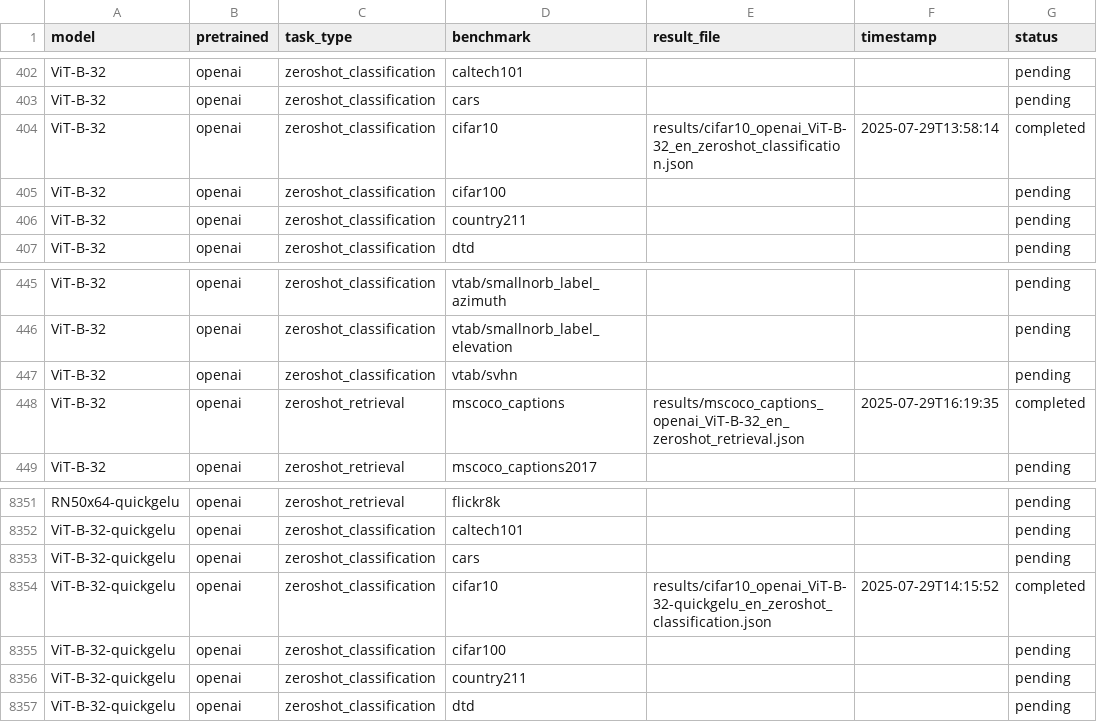
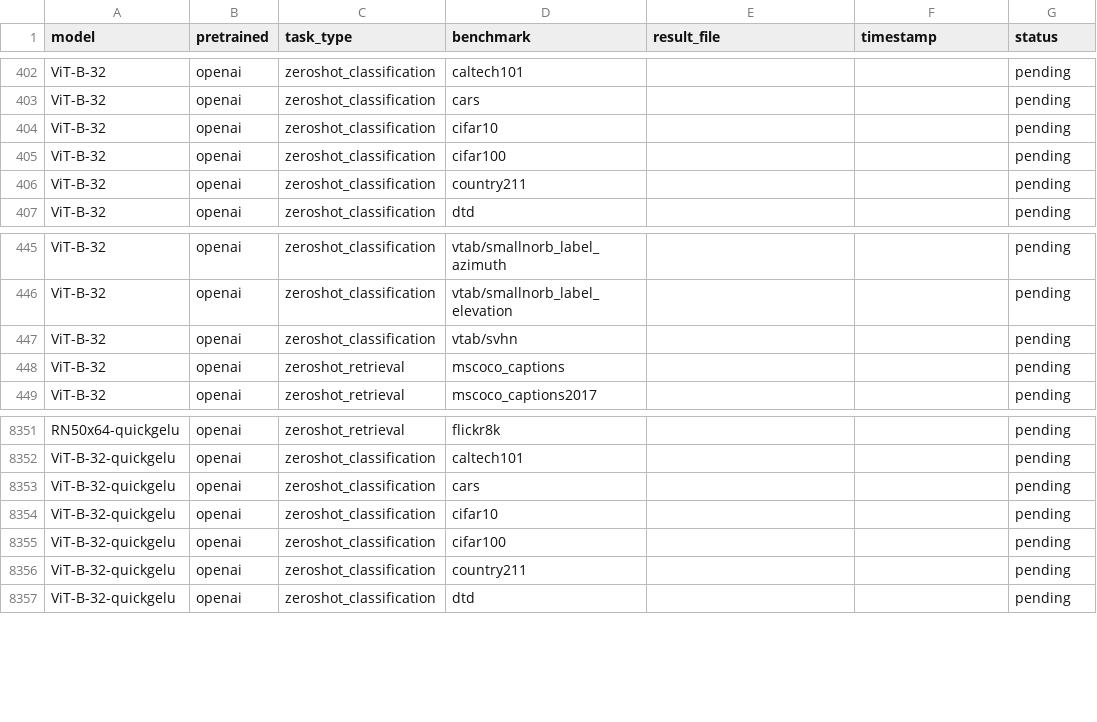
Before and after one commit to jbohnslav/openclip_benchmark, a CSV file: results.csv, drawn as a sheet; only a part is shown, gaps mark what is left out.

```diff
--- a/results.csv
+++ b/results.csv
@@ -403,3 +403,3 @@ ViT-B-32,openai,zeroshot_classification,caltech101,"","",pending
 ViT-B-32,openai,zeroshot_classification,cars,"","",pending
-ViT-B-32,openai,zeroshot_classification,cifar10,results/cifar10_openai_ViT-B-32_en_zeroshot_classification.json,2025-07-29T13:58:14,completed
+ViT-B-32,openai,zeroshot_classification,cifar10,"","",pending
 ViT-B-32,openai,zeroshot_classification,cifar100,"","",pending
@@ -447,3 +447,3 @@ ViT-B-32,openai,zeroshot_classification,vtab/smallnorb_label_elevation,"","",pen
 ViT-B-32,openai,zeroshot_classification,vtab/svhn,"","",pending
-ViT-B-32,openai,zeroshot_retrieval,mscoco_captions,results/mscoco_captions_openai_ViT-B-32_en_zeroshot_retrieval.json,2025-07-29T16:19:35,completed
+ViT-B-32,openai,zeroshot_retrieval,mscoco_captions,"","",pending
 ViT-B-32,openai,zeroshot_retrieval,mscoco_captions2017,"","",pending
@@ -8353,3 +8353,3 @@ ViT-B-32-quickgelu,openai,zeroshot_classification,caltech101,"","",pending
 ViT-B-32-quickgelu,openai,zeroshot_classification,cars,"","",pending
-ViT-B-32-quickgelu,openai,zeroshot_classification,cifar10,results/cifar10_openai_ViT-B-32-quickgelu_en_zeroshot_classification.json,2025-07-29T14:15:52,completed
+ViT-B-32-quickgelu,openai,zeroshot_classification,cifar10,"","",pending
 ViT-B-32-quickgelu,openai,zeroshot_classification,cifar100,"","",pending
```
